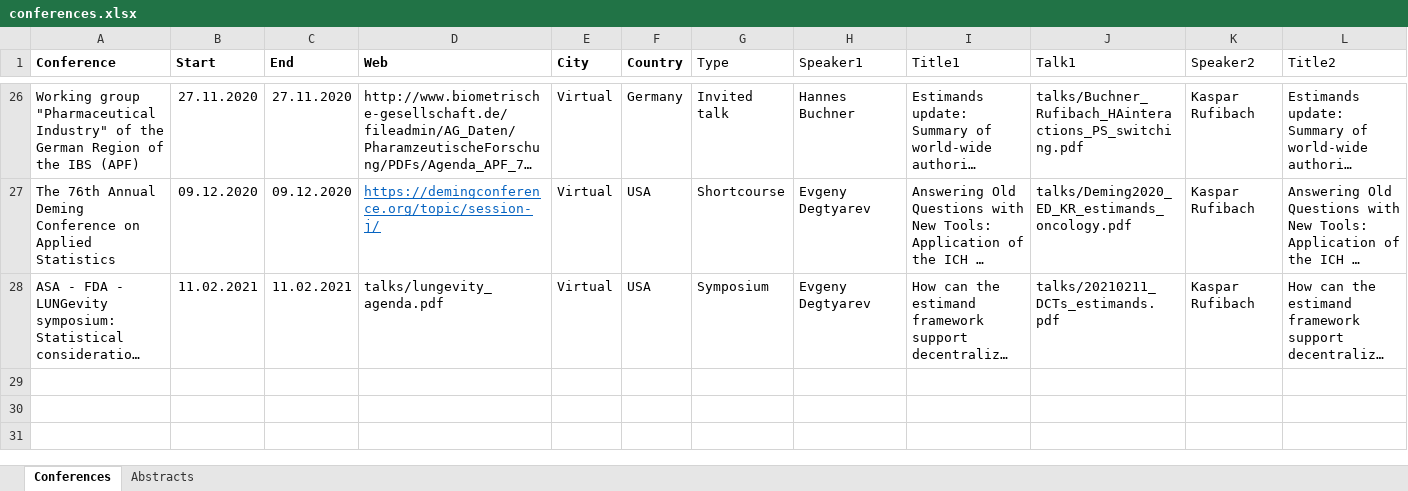
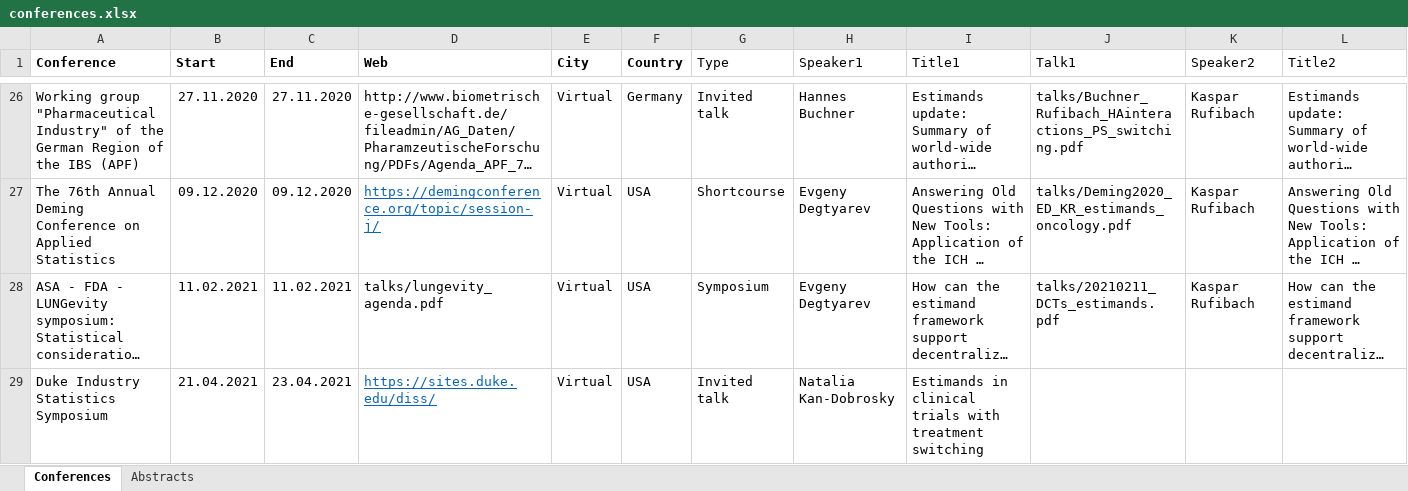
Before and after one commit to oncoestimand/oncowg_webpage, an Excel workbook: data/conferences.xlsx, sheet Conferences, drawn as a sheet; only a part is shown, gaps mark what is left out; long unchanged cells end in …; values as stored, in another font and other column widths than the file's, no borders; charts and pictures not drawn; rows hold the shown columns only; the diff names each change by its address in the sheet, - before the commit and + after, or states it on an @@ line.

```diff
--- a/data/conferences.xlsx (sheet Conferences)
+++ b/data/conferences.xlsx (sheet Conferences)
+row 29: Duke Industry Statistics Symposium | 21.04.2021 | 23.04.2021 | https://sites.duke.edu/diss/ | Virtual | USA | Invited talk | Natalia Kan-Dobrosky | Estimands in clinical trials with treatment switching
```
Also changed, not shown: 5 other files.
